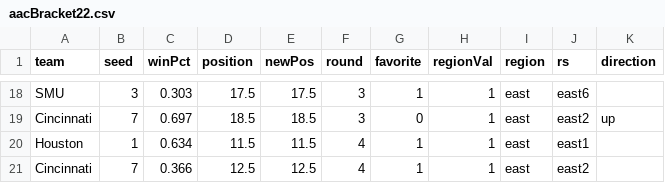
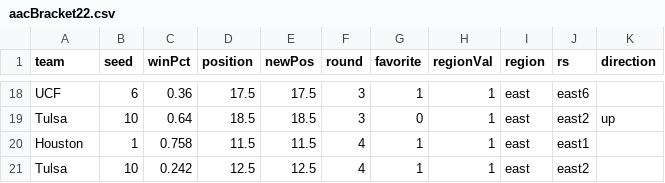
Before and after one commit to gcdean38/maneater, a CSV file: aacBracket22.csv, drawn as a sheet; only a part is shown, gaps mark what is left out; the diff covers the shown part only; the diff names each change by its address in the sheet, - before the commit and + after, or states it on an @@ line.

```diff
--- a/aacBracket22.csv
+++ b/aacBracket22.csv
-A18 (team): SMU
+A18 (team): UCF
-B18 (seed): 3
+B18 (seed): 6
-C18 (winPct): 0.303
+C18 (winPct): 0.36
-A19 (team): Cincinnati
+A19 (team): Tulsa
-B19 (seed): 7
+B19 (seed): 10
-C19 (winPct): 0.697
+C19 (winPct): 0.64
-C20 (winPct): 0.634
+C20 (winPct): 0.758
-A21 (team): Cincinnati
+A21 (team): Tulsa
-B21 (seed): 7
+B21 (seed): 10
-C21 (winPct): 0.366
+C21 (winPct): 0.242
```
Also changed, not shown: 32 edited cells elsewhere in this file.
